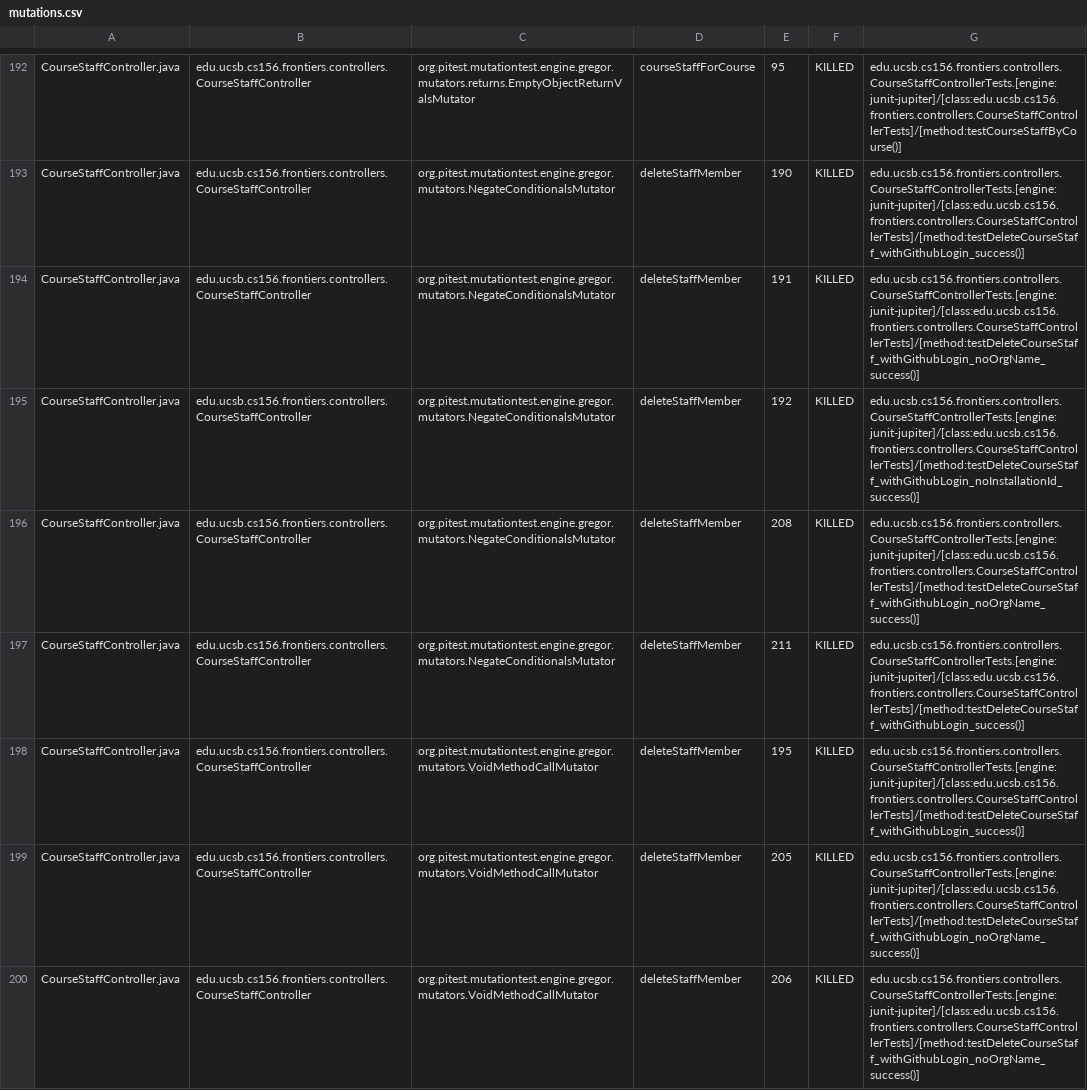
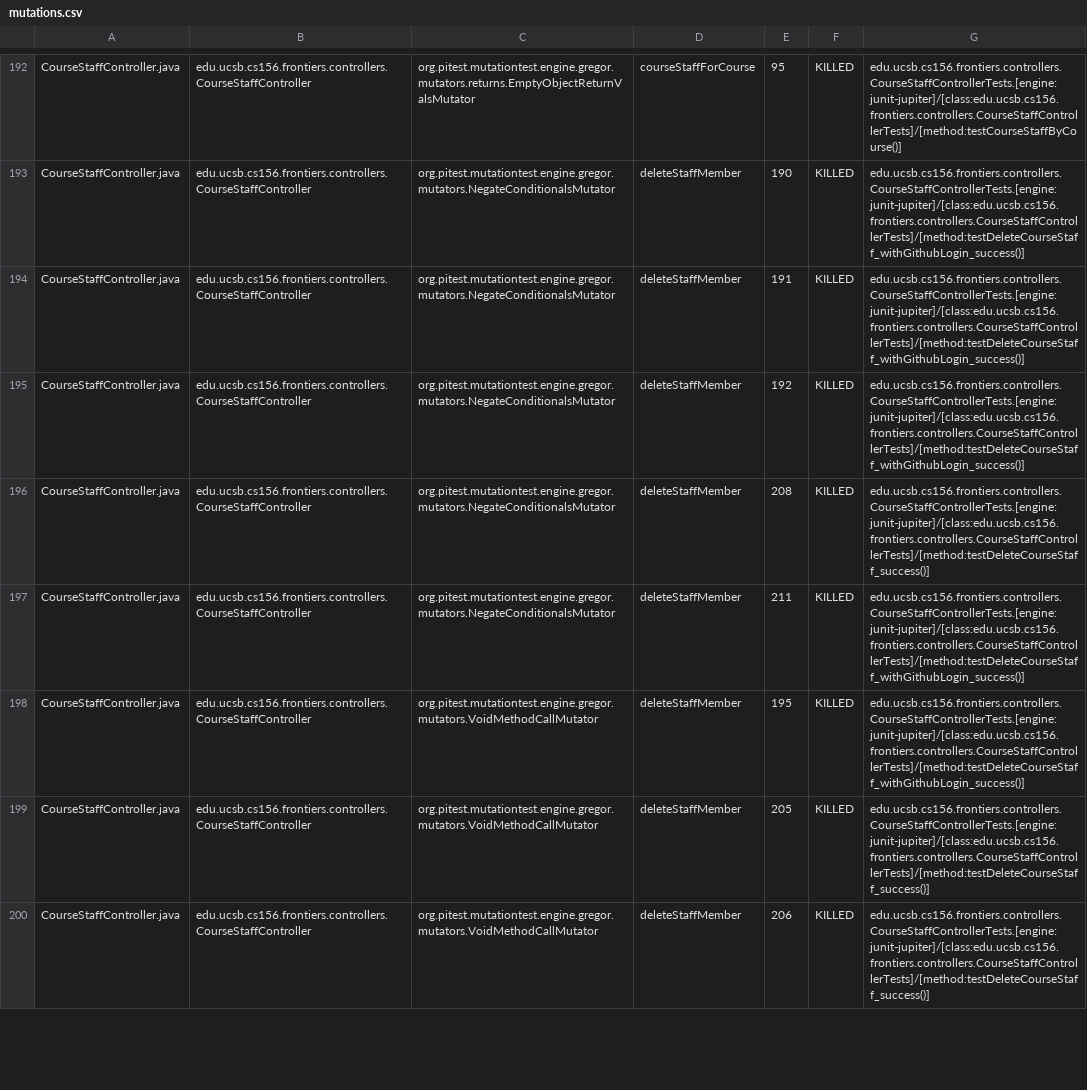
Before and after one commit to ucsb-cs156-f25/proj-frontiers-f25-09, a CSV file: prs/37/pitest/mutations.csv, drawn as a sheet; only a part is shown, gaps mark what is left out; the diff covers the shown part only.

Commit message:
Deploying to gh-pages from @ ucsb-cs156-f25/proj-frontiers-f25-09@072bcda39ed8ce4e73571fc45e7bf4cbc85c9307 🚀

```diff
--- a/prs/37/pitest/mutations.csv
+++ b/prs/37/pitest/mutations.csv
@@ -193,8 +193,8 @@ CourseStaffController.java,edu.ucsb.cs156.frontiers.controllers.CourseStaffContr
 CourseStaffController.java,edu.ucsb.cs156.frontiers.controllers.CourseStaffController,org.pitest.mutationtest.engine.gregor.mutators.NegateConditionalsMutator,deleteStaffMember,190,KILLED,edu.ucsb.cs156.frontiers.controllers.CourseStaffControllerTests.[engine:junit-jupiter]/[class:edu.ucsb.cs156.frontiers.controllers.CourseStaffControllerTests]/[method:testDeleteCourseStaff_withGithubLogin_success()]
-CourseStaffController.java,edu.ucsb.cs156.frontiers.controllers.CourseStaffController,org.pitest.mutationtest.engine.gregor.mutators.NegateConditionalsMutator,deleteStaffMember,191,KILLED,edu.ucsb.cs156.frontiers.controllers.CourseStaffControllerTests.[engine:junit-jupiter]/[class:edu.ucsb.cs156.frontiers.controllers.CourseStaffControllerTests]/[method:testDeleteCourseStaff_withGithubLogin_noOrgName_success()]
-CourseStaffController.java,edu.ucsb.cs156.frontiers.controllers.CourseStaffController,org.pitest.mutationtest.engine.gregor.mutators.NegateConditionalsMutator,deleteStaffMember,192,KILLED,edu.ucsb.cs156.frontiers.controllers.CourseStaffControllerTests.[engine:junit-jupiter]/[class:edu.ucsb.cs156.frontiers.controllers.CourseStaffControllerTests]/[method:testDeleteCourseStaff_withGithubLogin_noInstallationId_success()]
-CourseStaffController.java,edu.ucsb.cs156.frontiers.controllers.CourseStaffController,org.pitest.mutationtest.engine.gregor.mutators.NegateConditionalsMutator,deleteStaffMember,208,KILLED,edu.ucsb.cs156.frontiers.controllers.CourseStaffControllerTests.[engine:junit-jupiter]/[class:edu.ucsb.cs156.frontiers.controllers.CourseStaffControllerTests]/[method:testDeleteCourseStaff_withGithubLogin_noOrgName_success()]
+CourseStaffController.java,edu.ucsb.cs156.frontiers.controllers.CourseStaffController,org.pitest.mutationtest.engine.gregor.mutators.NegateConditionalsMutator,deleteStaffMember,191,KILLED,edu.ucsb.cs156.frontiers.controllers.CourseStaffControllerTests.[engine:junit-jupiter]/[class:edu.ucsb.cs156.frontiers.controllers.CourseStaffControllerTests]/[method:testDeleteCourseStaff_withGithubLogin_success()]
+CourseStaffController.java,edu.ucsb.cs156.frontiers.controllers.CourseStaffController,org.pitest.mutationtest.engine.gregor.mutators.NegateConditionalsMutator,deleteStaffMember,192,KILLED,edu.ucsb.cs156.frontiers.controllers.CourseStaffControllerTests.[engine:junit-jupiter]/[class:edu.ucsb.cs156.frontiers.controllers.CourseStaffControllerTests]/[method:testDeleteCourseStaff_withGithubLogin_success()]
+CourseStaffController.java,edu.ucsb.cs156.frontiers.controllers.CourseStaffController,org.pitest.mutationtest.engine.gregor.mutators.NegateConditionalsMutator,deleteStaffMember,208,KILLED,edu.ucsb.cs156.frontiers.controllers.CourseStaffControllerTests.[engine:junit-jupiter]/[class:edu.ucsb.cs156.frontiers.controllers.CourseStaffControllerTests]/[method:testDeleteCourseStaff_success()]
 CourseStaffController.java,edu.ucsb.cs156.frontiers.controllers.CourseStaffController,org.pitest.mutationtest.engine.gregor.mutators.NegateConditionalsMutator,deleteStaffMember,211,KILLED,edu.ucsb.cs156.frontiers.controllers.CourseStaffControllerTests.[engine:junit-jupiter]/[class:edu.ucsb.cs156.frontiers.controllers.CourseStaffControllerTests]/[method:testDeleteCourseStaff_withGithubLogin_success()]
 CourseStaffController.java,edu.ucsb.cs156.frontiers.controllers.CourseStaffController,org.pitest.mutationtest.engine.gregor.mutators.VoidMethodCallMutator,deleteStaffMember,195,KILLED,edu.ucsb.cs156.frontiers.controllers.CourseStaffControllerTests.[engine:junit-jupiter]/[class:edu.ucsb.cs156.frontiers.controllers.CourseStaffControllerTests]/[method:testDeleteCourseStaff_withGithubLogin_success()]
-CourseStaffController.java,edu.ucsb.cs156.frontiers.controllers.CourseStaffController,org.pitest.mutationtest.engine.gregor.mutators.VoidMethodCallMutator,deleteStaffMember,205,KILLED,edu.ucsb.cs156.frontiers.controllers.CourseStaffControllerTests.[engine:junit-jupiter]/[class:edu.ucsb.cs156.frontiers.controllers.CourseStaffControllerTests]/[method:testDeleteCourseStaff_withGithubLogin_noOrgName_success()]
-CourseStaffController.java,edu.ucsb.cs156.frontiers.controllers.CourseStaffController,org.pitest.mutationtest.engine.gregor.mutators.VoidMethodCallMutator,deleteStaffMember,206,KILLED,edu.ucsb.cs156.frontiers.controllers.CourseStaffControllerTests.[engine:junit-jupiter]/[class:edu.ucsb.cs156.frontiers.controllers.CourseStaffControllerTests]/[method:testDeleteCourseStaff_withGithubLogin_noOrgName_success()]
+CourseStaffController.java,edu.ucsb.cs156.frontiers.controllers.CourseStaffController,org.pitest.mutationtest.engine.gregor.mutators.VoidMethodCallMutator,deleteStaffMember,205,KILLED,edu.ucsb.cs156.frontiers.controllers.CourseStaffControllerTests.[engine:junit-jupiter]/[class:edu.ucsb.cs156.frontiers.controllers.CourseStaffControllerTests]/[method:testDeleteCourseStaff_success()]
+CourseStaffController.java,edu.ucsb.cs156.frontiers.controllers.CourseStaffController,org.pitest.mutationtest.engine.gregor.mutators.VoidMethodCallMutator,deleteStaffMember,206,KILLED,edu.ucsb.cs156.frontiers.controllers.CourseStaffControllerTests.[engine:junit-jupiter]/[class:edu.ucsb.cs156.frontiers.controllers.CourseStaffControllerTests]/[method:testDeleteCourseStaff_success()]
```
Also changed, not shown: 41 edited cells elsewhere in this file, 51 other files.
